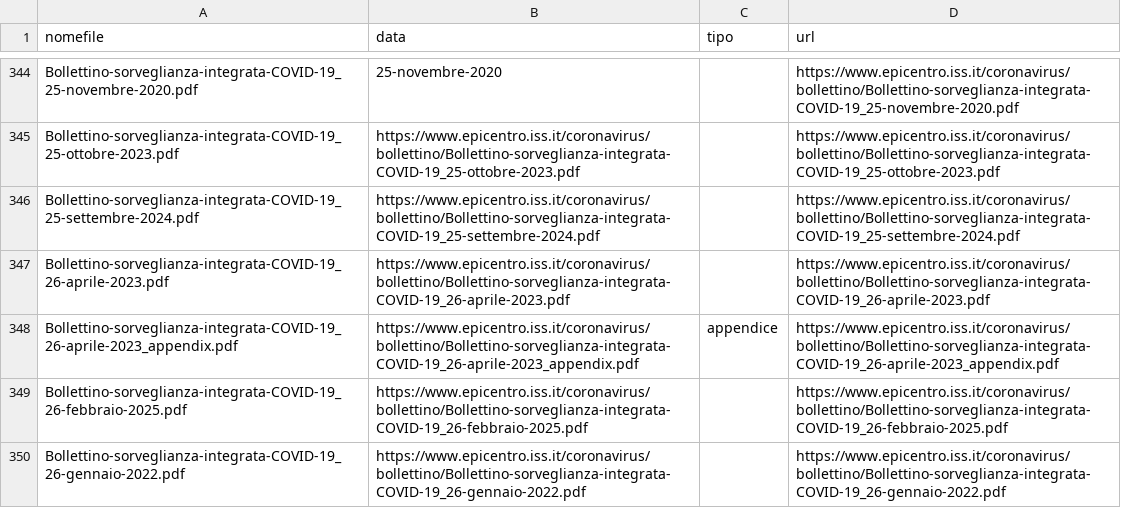
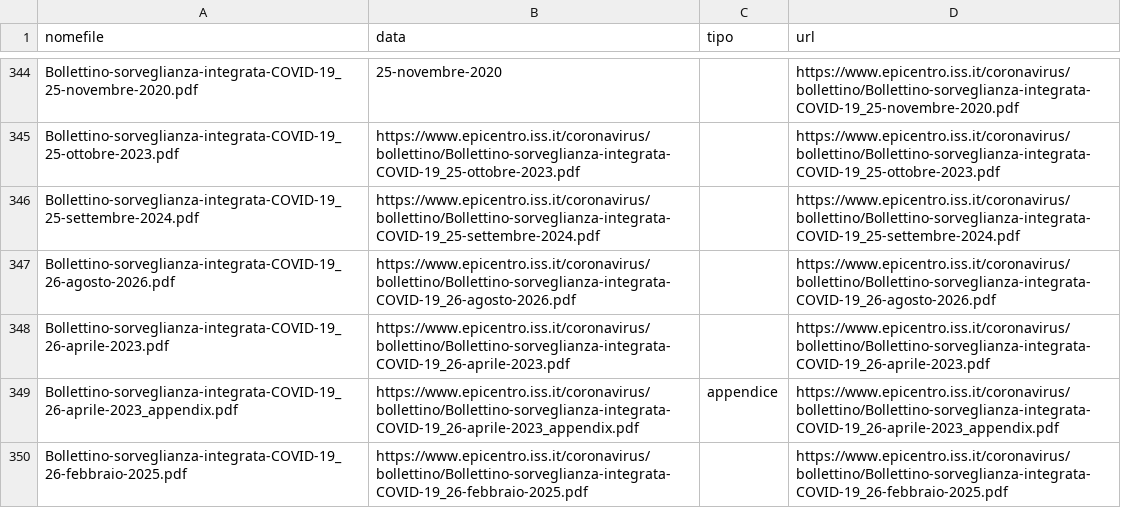
Before and after one commit to ondata/datiBeneComuneMonitoraggio, a CSV file: catalogo/sorveglianzaIntegrata/output/sorveglianzaIntegrata.csv, drawn as a sheet; only a part is shown, gaps mark what is left out; the shorter side is filled out with more unchanged rows.

```diff
--- a/catalogo/sorveglianzaIntegrata/output/sorveglianzaIntegrata.csv
+++ b/catalogo/sorveglianzaIntegrata/output/sorveglianzaIntegrata.csv
@@ -346,2 +346,3 @@ Bollettino-sorveglianza-integrata-COVID-19_25-ottobre-2023.pdf,https://www.epice
 Bollettino-sorveglianza-integrata-COVID-19_25-settembre-2024.pdf,https://www.epicentro.iss.it/coronavirus/bollettino/Bollettino-sorveglianza-integrata-COVID-19_25-settembre-2024.pdf,,https://www.epicentro.iss.it/coronavirus/bollettino/Bollettino-sorveglianza-integrata-COVID-19_25-settembre-2024.pdf
+Bollettino-sorveglianza-integrata-COVID-19_26-agosto-2026.pdf,https://www.epicentro.iss.it/coronavirus/bollettino/Bollettino-sorveglianza-integrata-COVID-19_26-agosto-2026.pdf,,https://www.epicentro.iss.it/coronavirus/bollettino/Bollettino-sorveglianza-integrata-COVID-19_26-agosto-2026.pdf
 Bollettino-sorveglianza-integrata-COVID-19_26-aprile-2023.pdf,https://www.epicentro.iss.it/coronavirus/bollettino/Bollettino-sorveglianza-integrata-COVID-19_26-aprile-2023.pdf,,https://www.epicentro.iss.it/coronavirus/bollettino/Bollettino-sorveglianza-integrata-COVID-19_26-aprile-2023.pdf
```
Also changed, not shown: catalogo/sorveglianzaIntegrata/script/processing/lista.csv, 1 other file.
